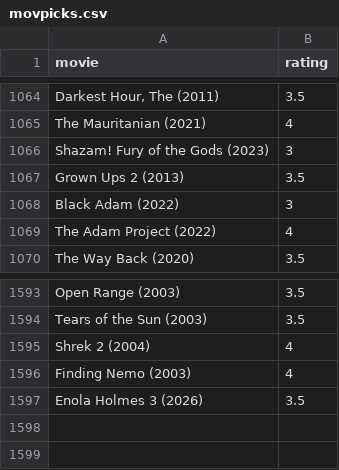
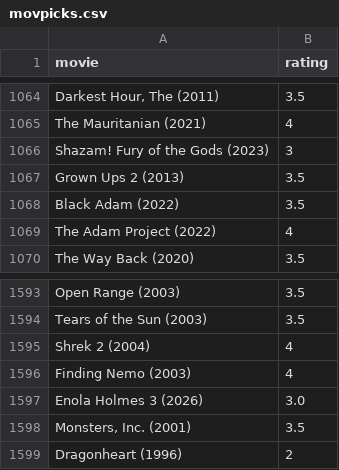
Before and after one commit to burakbayramli/kod, a CSV file: movpicks.csv, drawn as a sheet; only a part is shown, gaps mark what is left out.

```diff
--- a/movpicks.csv
+++ b/movpicks.csv
@@ -1067,3 +1067,3 @@ Shazam! Fury of the Gods (2023),3
 Grown Ups 2 (2013),3.5
-Black Adam (2022),3
+Black Adam (2022),3.5
 The Adam Project (2022),4
@@ -1596,2 +1596,4 @@ Shrek 2 (2004),4
 Finding Nemo (2003),4
-Enola Holmes 3 (2026),3.5
+Enola Holmes 3 (2026),3.0
+"Monsters, Inc. (2001)",3.5
+Dragonheart (1996),2
```
Also changed, not shown: movskips.csv, 1 other file.
